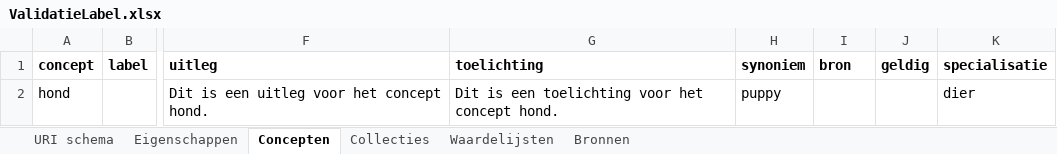
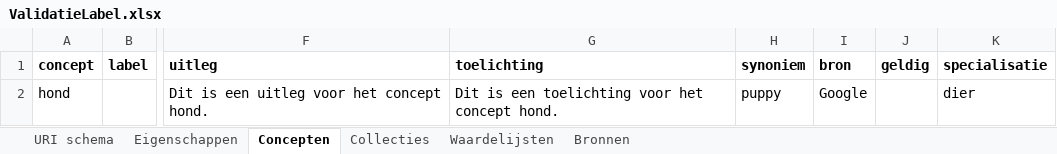
Before and after one commit to bp4mc2/bp4mc2, an Excel workbook: catalogusdata/Kenniskluis/Regressietest/xls/ValidatieLabel.xlsx, sheet Concepten, drawn as a sheet; only a part is shown, gaps mark what is left out; values as stored, in another font and other column widths than the file's, no borders; the diff names each change by its address in the sheet, - before the commit and + after, or states it on an @@ line.

Commit message:
nieuwe versie excel-bestand, bron wordt nu meegegeven

```diff
--- a/catalogusdata/Kenniskluis/Regressietest/xls/ValidatieLabel.xlsx (sheet Concepten)
+++ b/catalogusdata/Kenniskluis/Regressietest/xls/ValidatieLabel.xlsx (sheet Concepten)
-I2 (bron): (empty)
+I2 (bron): Google
```
Also changed, not shown: sheet Bronnen, sheet URI schema, catalogusdata/Kenniskluis/Regressietest/xls/Uploadcontrole.xlsx, catalogusdata/Kenniskluis/Regressietest/xls/ValidatiePrefLabel.xlsx, 1 other file.
